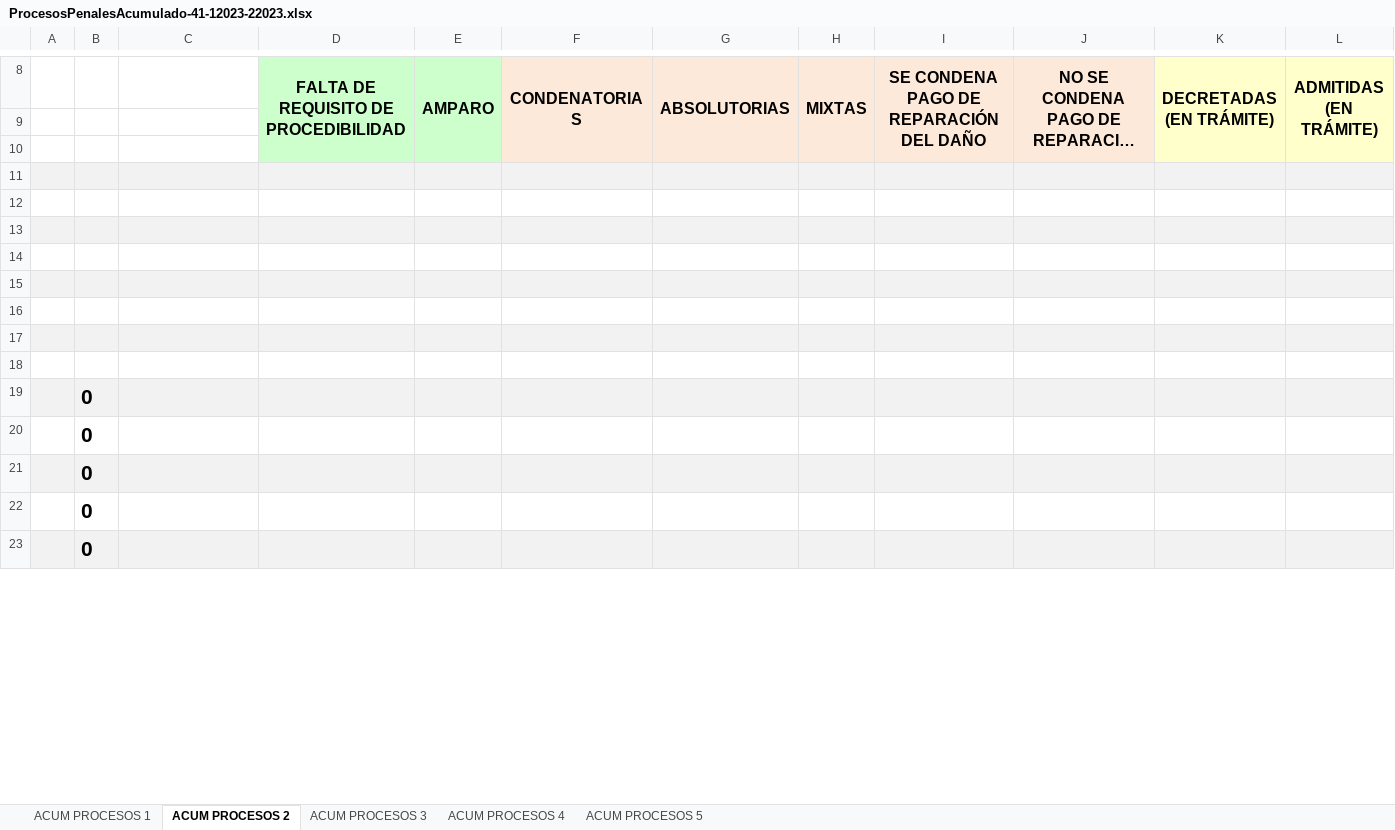
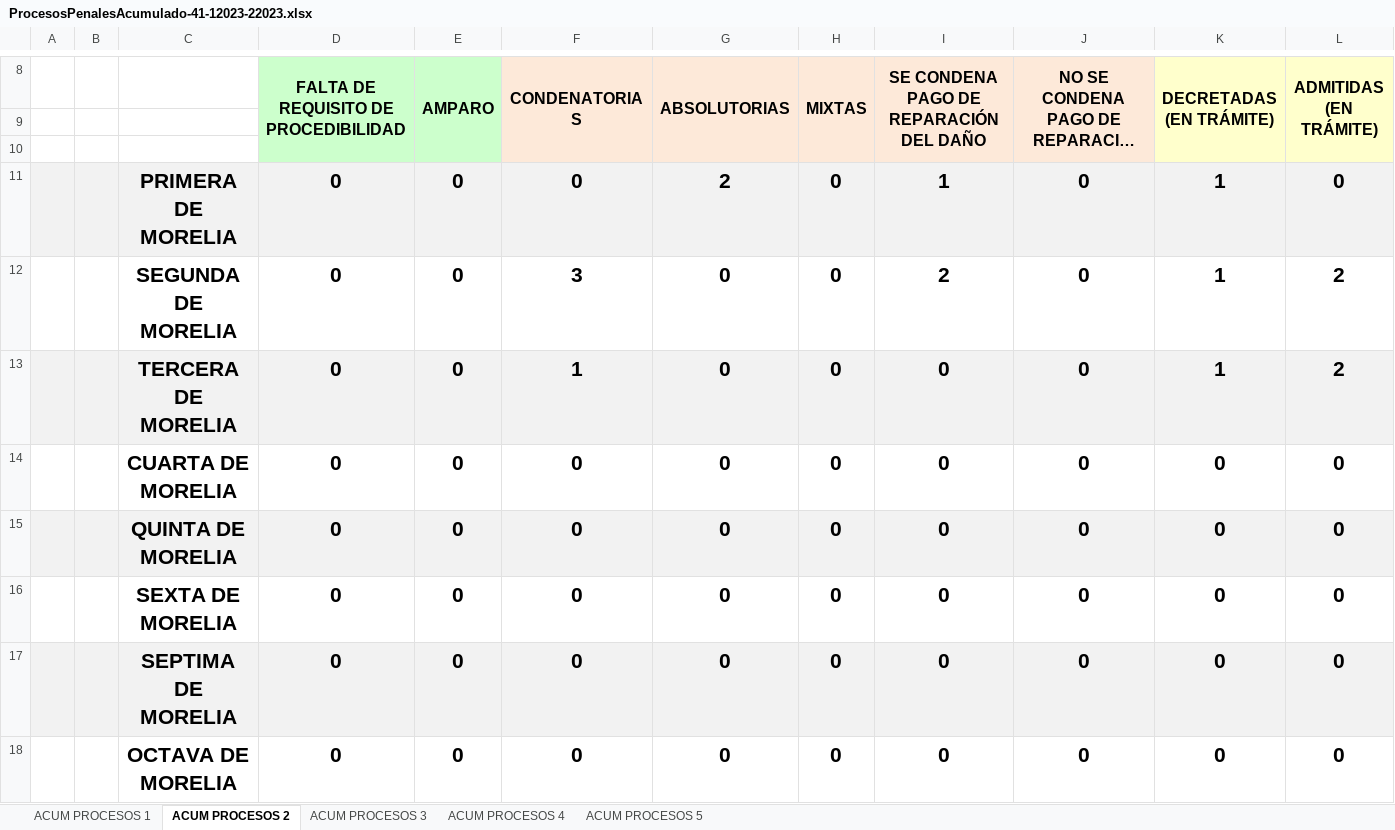
Before and after one commit to Proyectosdpe2020/sire, an Excel workbook: format/procesosPenales/downloadReportProcesosPenales/ProcesosPenalesAcumulado-41-12023-22023.xlsx, sheet ACUM PROCESOS 2, drawn as a sheet; only a part is shown, gaps mark what is left out; long unchanged cells end in …; values as stored, in another font and other column widths than the file's, no borders; charts and pictures not drawn; removed rows and columns are numbered as before the commit, all else as after; the diff covers the shown part only; the diff names each change by its address in the sheet, - before the commit and + after, or states it on an @@ line.

Commit message:
procesos archivos

```diff
--- a/format/procesosPenales/downloadReportProcesosPenales/ProcesosPenalesAcumulado-41-12023-22023.xlsx (sheet ACUM PROCESOS 2)
+++ b/format/procesosPenales/downloadReportProcesosPenales/ProcesosPenalesAcumulado-41-12023-22023.xlsx (sheet ACUM PROCESOS 2)
-row 11: (empty)
+row 11:  |  | PRIMERA DE MORELIA | 0 | 0 | 0 | 2 | 0 | 1 | 0 | 1 | 0
-row 12: (empty)
+row 12:  |  | SEGUNDA DE MORELIA | 0 | 0 | 3 | 0 | 0 | 2 | 0 | 1 | 2
-row 13: (empty)
+row 13:  |  | TERCERA DE MORELIA | 0 | 0 | 1 | 0 | 0 | 0 | 0 | 1 | 2
-row 14: (empty)
+row 14:  |  | CUARTA DE MORELIA | 0 | 0 | 0 | 0 | 0 | 0 | 0 | 0 | 0
-row 15: (empty)
+row 15:  |  | QUINTA DE MORELIA | 0 | 0 | 0 | 0 | 0 | 0 | 0 | 0 | 0
-row 16: (empty)
+row 16:  |  | SEXTA DE MORELIA | 0 | 0 | 0 | 0 | 0 | 0 | 0 | 0 | 0
-row 17: (empty)
+row 17:  |  | SEPTIMA DE MORELIA | 0 | 0 | 0 | 0 | 0 | 0 | 0 | 0 | 0
-row 18: (empty)
+row 18:  |  | OCTAVA DE MORELIA | 0 | 0 | 0 | 0 | 0 | 0 | 0 | 0 | 0
-row 19:  | 0
-row 20:  | 0
-row 21:  | 0
-row 22:  | 0
-row 23:  | 0
```
Also changed, not shown: 9 added rows and 3 removed rows elsewhere in this sheet, sheet ACUM PROCESOS 5, sheet ACUM PROCESOS 1, sheet ACUM PROCESOS 3, sheet ACUM PROCESOS 4, format/procesosPenales/downloadReportProcesosPenales/ProcesosPenalesAcumulado-00-12023-12023.xlsx, format/procesosPenales/downloadReportProcesosPenales/ProcesosPenalesAcumulado-41-12023-12023.xlsx, 5 other files.
